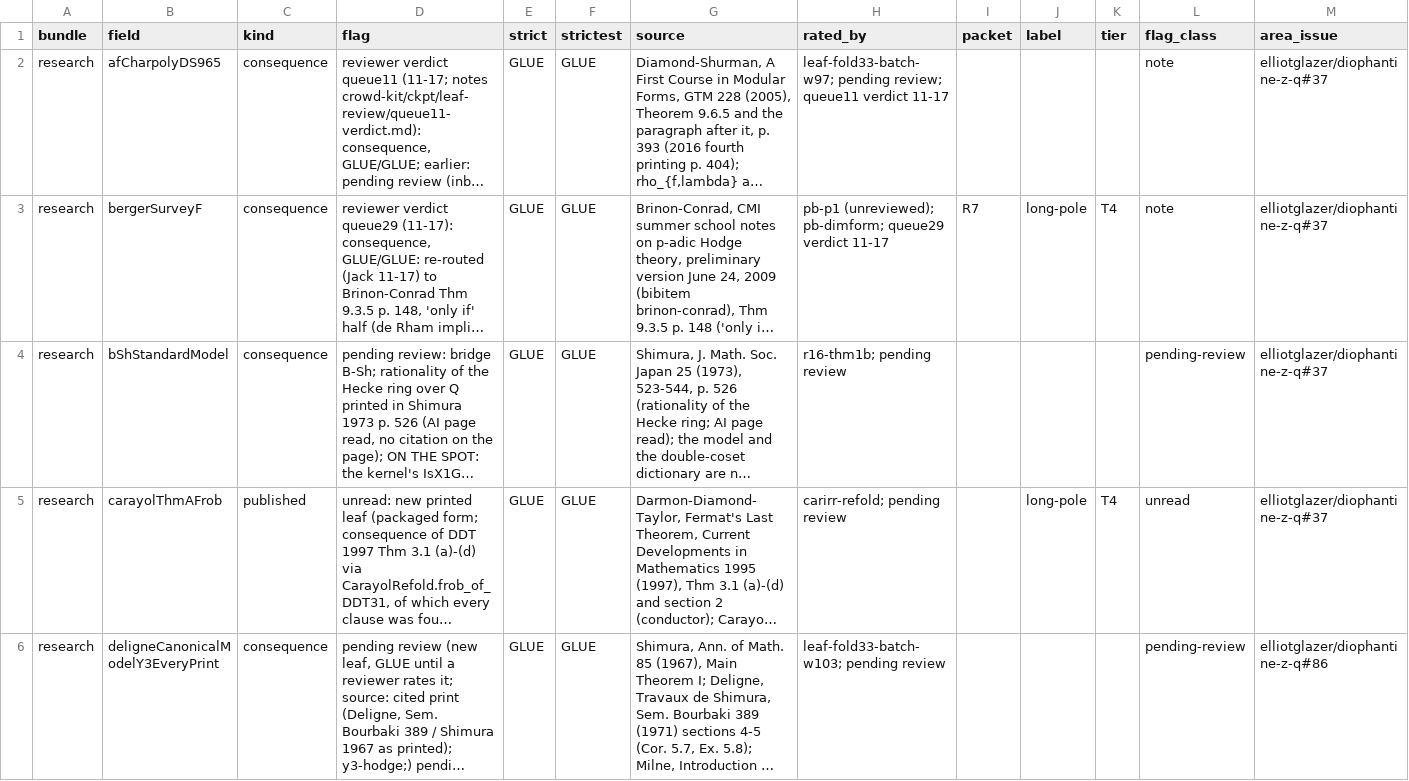
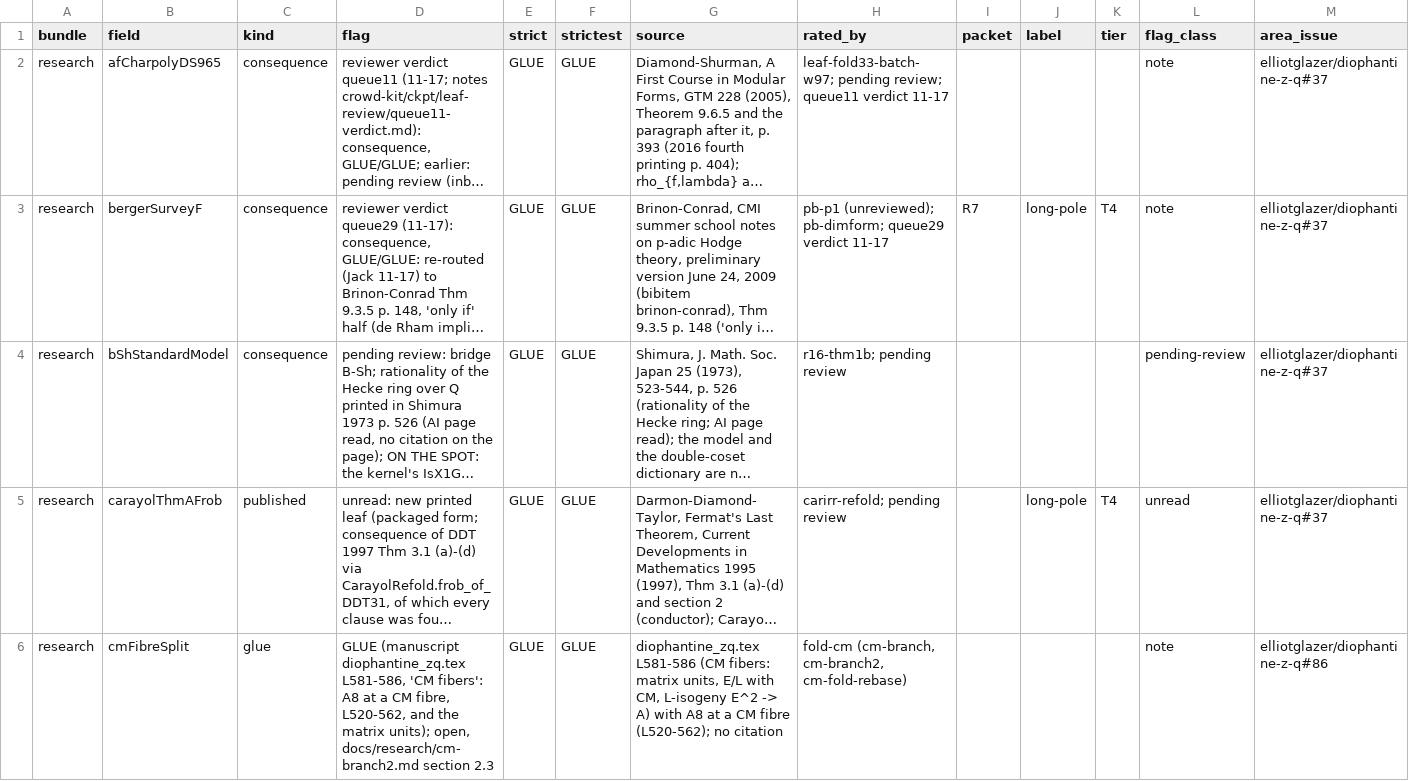
Before and after one commit to CheyLoveday/diophantine-z-q, a TSV file: docs/one-proof/kinds.tsv, drawn as a sheet; only a part is shown; the shorter side is filled out with more unchanged rows; long unchanged cells end in …; the diff covers the shown part only; the diff names each change by its address in the sheet, - before the commit and + after, or states it on an @@ line.

Commit message:
fold-cm component 1 (WIP): Main.lean switched to sixContactMin_of_open81, kinds rows; check scripts

```diff
--- a/docs/one-proof/kinds.tsv
+++ b/docs/one-proof/kinds.tsv
+row 6: research | cmFibreSplit | glue | GLUE (manuscript diophantine_zq.tex L581-586, 'CM fibers': A8 at a CM fibre, L520-562, and the matrix units); open, docs/research/cm-branch2.md section 2.3 | GLUE | GLUE | diophantine_zq.tex L581-586 (CM fibers: matrix units, E/L with CM, L-isogeny E^2 -> A) with A8 at a CM fibre (L520-562); no citation | fold-cm (cm-branch, cm-branch2, cm-fold-rebase) |  |  |  | note | elliotglazer/diophantine-z-q#86
```
Also changed, not shown: 4 added rows and 1 removed row elsewhere in this file, 7 other files.
